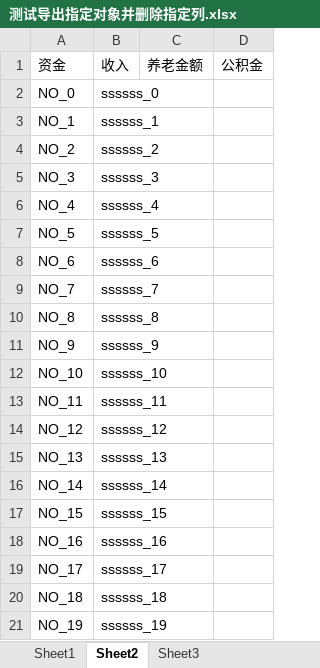
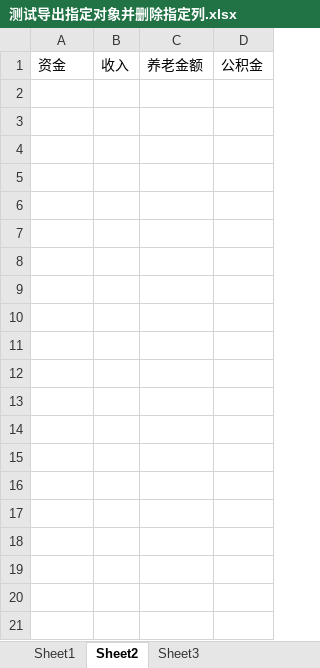
Before and after one commit to beijing-penguin/excel-eventpoi, an Excel workbook: my_test_temp/测试导出指定对象并删除指定列.xlsx, sheet Sheet2, drawn as a sheet; values as stored, in another font and other column widths than the file's, no borders; charts and pictures not drawn; the diff names each change by its address in the sheet, - before the commit and + after, or states it on an @@ line.

```diff
--- a/my_test_temp/测试导出指定对象并删除指定列.xlsx (sheet Sheet2)
+++ b/my_test_temp/测试导出指定对象并删除指定列.xlsx (sheet Sheet2)
-row 2: NO_0 | ssssss_0
-row 3: NO_1 | ssssss_1
-row 4: NO_2 | ssssss_2
-row 5: NO_3 | ssssss_3
-row 6: NO_4 | ssssss_4
-row 7: NO_5 | ssssss_5
-row 8: NO_6 | ssssss_6
-row 9: NO_7 | ssssss_7
-row 10: NO_8 | ssssss_8
-row 11: NO_9 | ssssss_9
-row 12: NO_10 | ssssss_10
-row 13: NO_11 | ssssss_11
-row 14: NO_12 | ssssss_12
-row 15: NO_13 | ssssss_13
-row 16: NO_14 | ssssss_14
-row 17: NO_15 | ssssss_15
-row 18: NO_16 | ssssss_16
-row 19: NO_17 | ssssss_17
-row 20: NO_18 | ssssss_18
-row 21: NO_19 | ssssss_19
```
Also changed, not shown: sheet Sheet1, charts or pictures, 9 other files.
